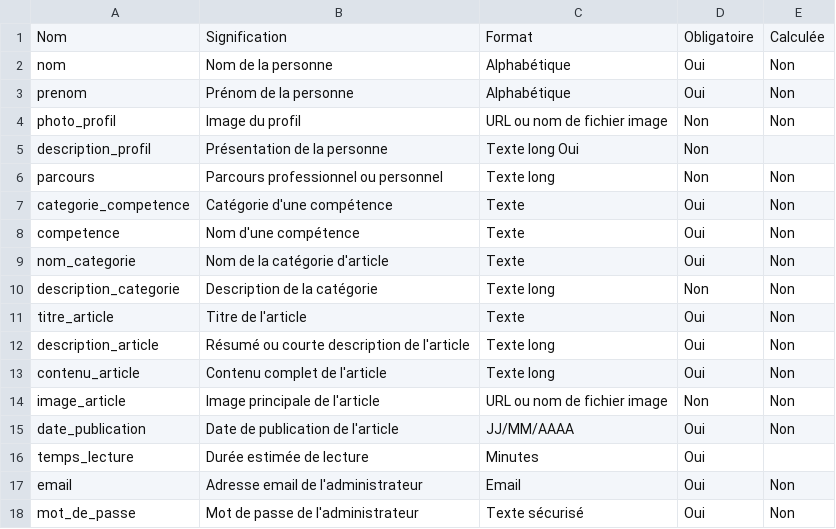
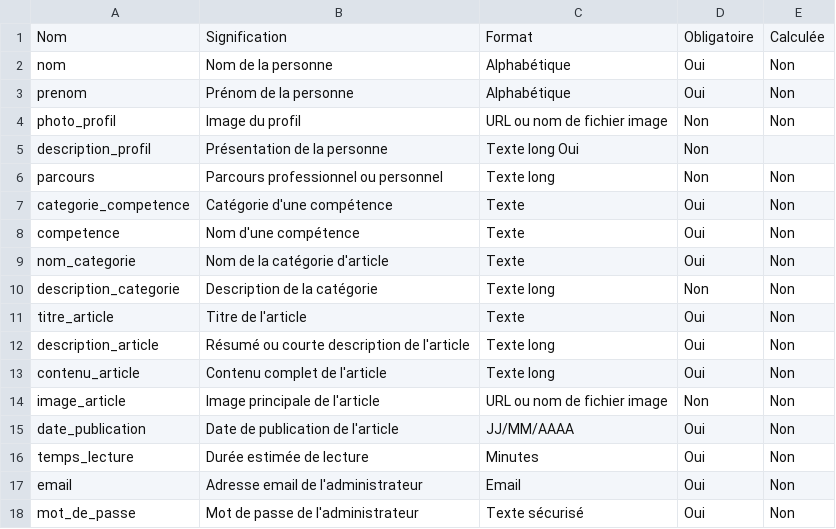
Before and after one commit to ibrahim-Medkour/Rappel-N1, a CSV file: Créer le dictionnaire de données d’un Blog/dictionnaire_donnees.csv, drawn as a sheet.

Commit message:
add Non temps_lecture

```diff
--- a/Créer le dictionnaire de données d’un Blog/dictionnaire_donnees.csv
+++ b/Créer le dictionnaire de données d’un Blog/dictionnaire_donnees.csv
@@ -15,3 +15,3 @@ image_article,Image principale de l'article,URL ou nom de fichier image,Non,Non
 date_publication,Date de publication de l'article,JJ/MM/AAAA,Oui,Non
-temps_lecture,Durée estimée de lecture,Minutes,Oui
+temps_lecture,Durée estimée de lecture,Minutes,Oui,Non
 email,Adresse email de l'administrateur,Email,Oui,Non
```
